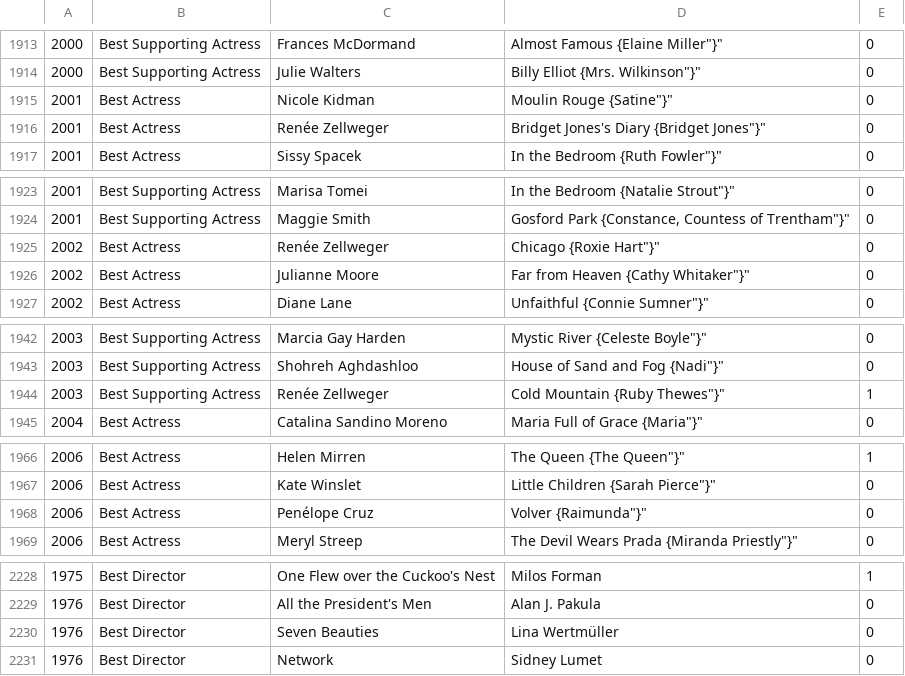
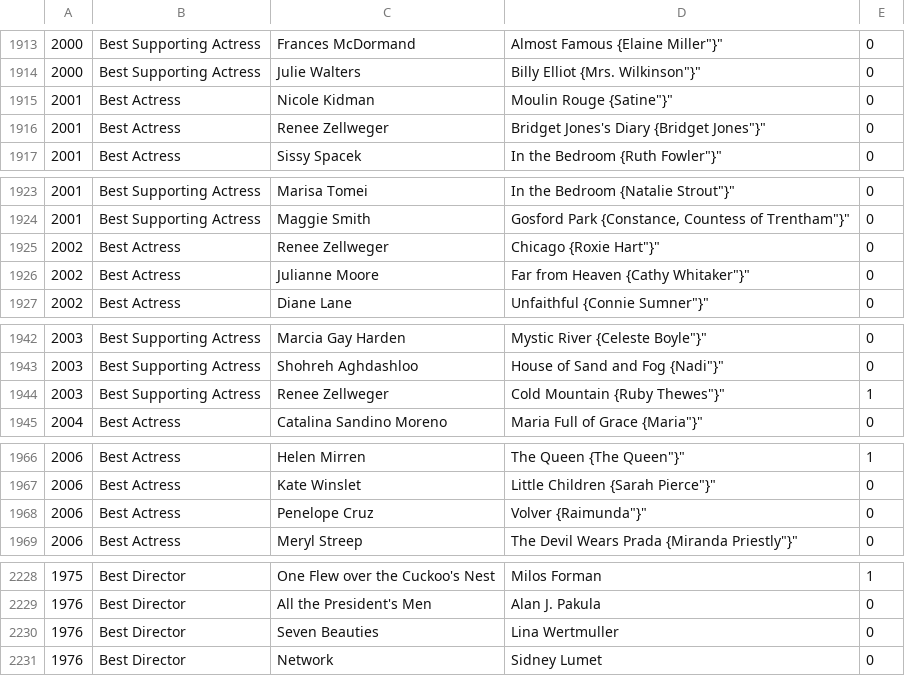
Before and after one commit to tgh/FiLTH, a CSV file: data/oscarsOfCategory.csv, drawn as a sheet; only a part is shown, gaps mark what is left out; the diff covers the shown part only.

```diff
--- a/data/oscarsOfCategory.csv
+++ b/data/oscarsOfCategory.csv
@@ -1915,3 +1915,3 @@
 2001,Best Actress,Nicole Kidman,"Moulin Rouge {Satine""}""",0
-2001,Best Actress,Renée Zellweger,"Bridget Jones's Diary {Bridget Jones""}""",0
+2001,Best Actress,Renee Zellweger,"Bridget Jones's Diary {Bridget Jones""}""",0
 2001,Best Actress,Sissy Spacek,"In the Bedroom {Ruth Fowler""}""",0
@@ -1924,3 +1924,3 @@
 2001,Best Supporting Actress,Maggie Smith,"Gosford Park {Constance, Countess of Trentham""}""",0
-2002,Best Actress,Renée Zellweger,"Chicago {Roxie Hart""}""",0
+2002,Best Actress,Renee Zellweger,"Chicago {Roxie Hart""}""",0
 2002,Best Actress,Julianne Moore,"Far from Heaven {Cathy Whitaker""}""",0
@@ -1943,3 +1943,3 @@
 2003,Best Supporting Actress,Shohreh Aghdashloo,"House of Sand and Fog {Nadi""}""",0
-2003,Best Supporting Actress,Renée Zellweger,"Cold Mountain {Ruby Thewes""}""",1
+2003,Best Supporting Actress,Renee Zellweger,"Cold Mountain {Ruby Thewes""}""",1
 2004,Best Actress,Catalina Sandino Moreno,"Maria Full of Grace {Maria""}""",0
@@ -1967,3 +1967,3 @@
 2006,Best Actress,Kate Winslet,"Little Children {Sarah Pierce""}""",0
-2006,Best Actress,Penélope Cruz,"Volver {Raimunda""}""",0
+2006,Best Actress,Penelope Cruz,"Volver {Raimunda""}""",0
 2006,Best Actress,Meryl Streep,"The Devil Wears Prada {Miranda Priestly""}""",0
@@ -2229,3 +2229,3 @@
 1976,Best Director,All the President's Men,Alan J. Pakula,0
-1976,Best Director,Seven Beauties,Lina Wertmüller,0
+1976,Best Director,Seven Beauties,Lina Wertmuller,0
 1976,Best Director,Network,Sidney Lumet,0
```
Also changed, not shown: 39 edited cells elsewhere in this file, 2 other files.
